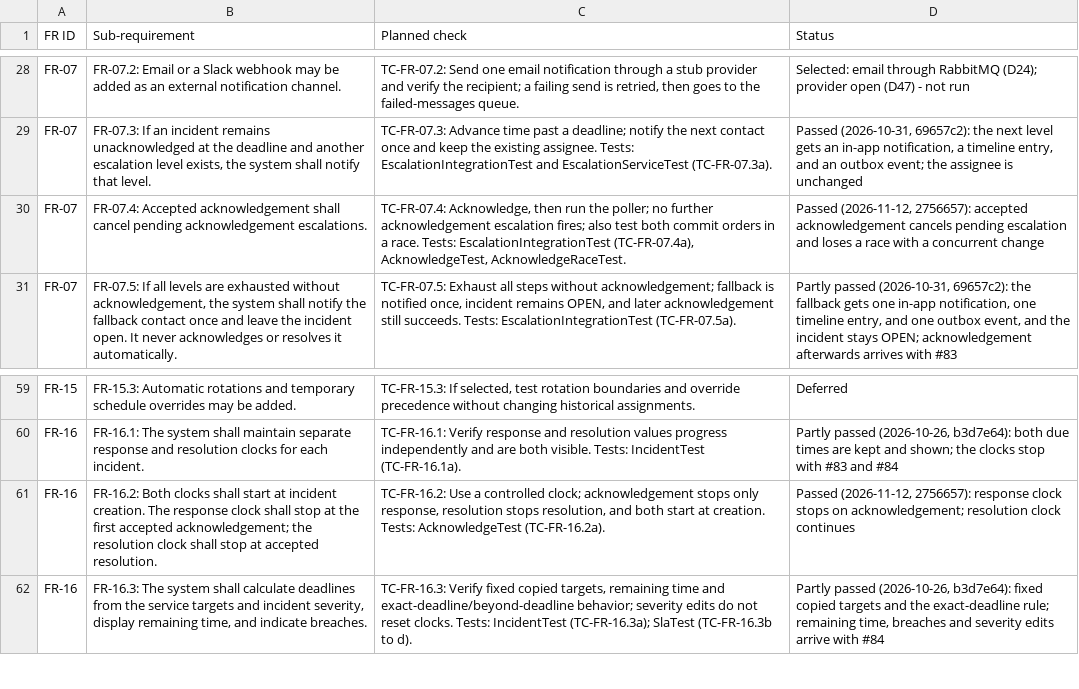
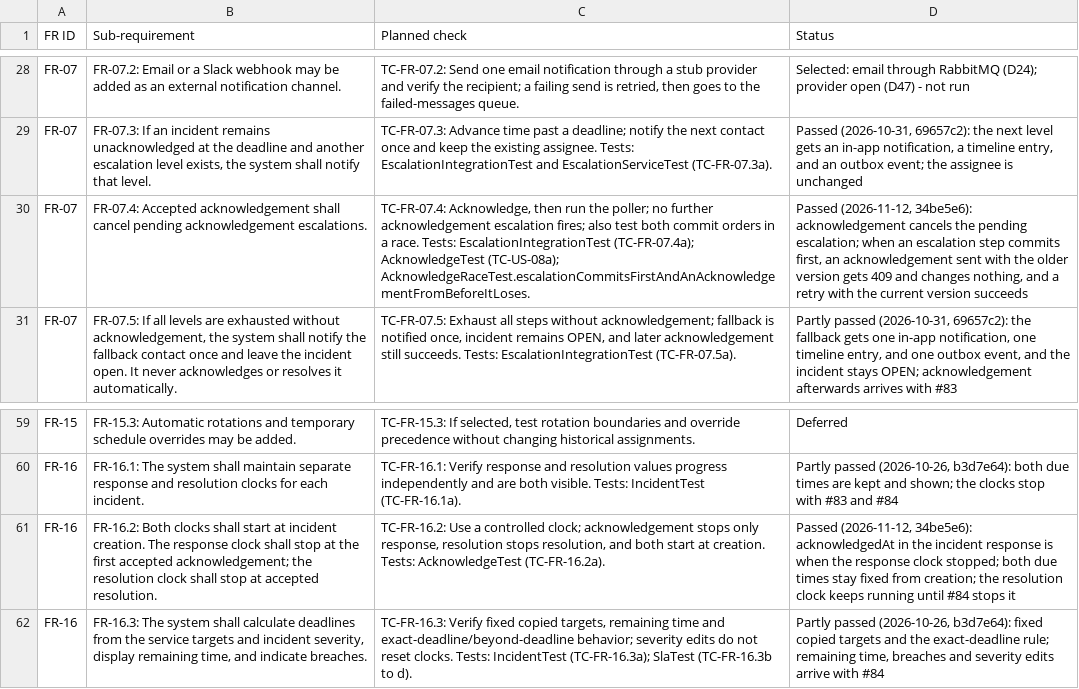
Before and after one commit to Shane07p/DevOps-Incident-Management-System, a CSV file: docs/4-testing/traceability.csv, drawn as a sheet; only a part is shown, gaps mark what is left out; the diff names each change by its address in the sheet, - before the commit and + after, or states it on an @@ line.

Commit message:
docs(testing): FR-07.4 and FR-16.2 results from the API-level tests (#83)

```diff
--- a/docs/4-testing/traceability.csv
+++ b/docs/4-testing/traceability.csv
-C30 (Planned check): …Tests: EscalationIntegrationTest (TC-FR-07.4a), AcknowledgeTest, AcknowledgeRaceTest.
+C30 (Planned check): …Tests: EscalationIntegrationTest (TC-FR-07.4a); AcknowledgeTest (TC-US-08a); AcknowledgeRaceTest.escalationCommitsFirstAndAnAcknowledgementFromBeforeItLoses.
-D30 (Status): Passed (2026-11-12, 2756657): accepted acknowledgement cancels pending escalation and loses a race with a concurrent change
+D30 (Status): Passed (2026-11-12, 34be5e6): acknowledgement cancels the pending escalation; when an escalation step commits first, an acknowledgement sent with the older version gets 409 and changes nothing, and a retry with the current version succeeds
-D61 (Status): Passed (2026-11-12, 2756657): response clock stops on acknowledgement; resolution clock continues
+D61 (Status): Passed (2026-11-12, 34be5e6): acknowledgedAt in the incident response is when the response clock stopped; both due times stay fixed from creation; the resolution clock keeps running until #84 stops it
```
